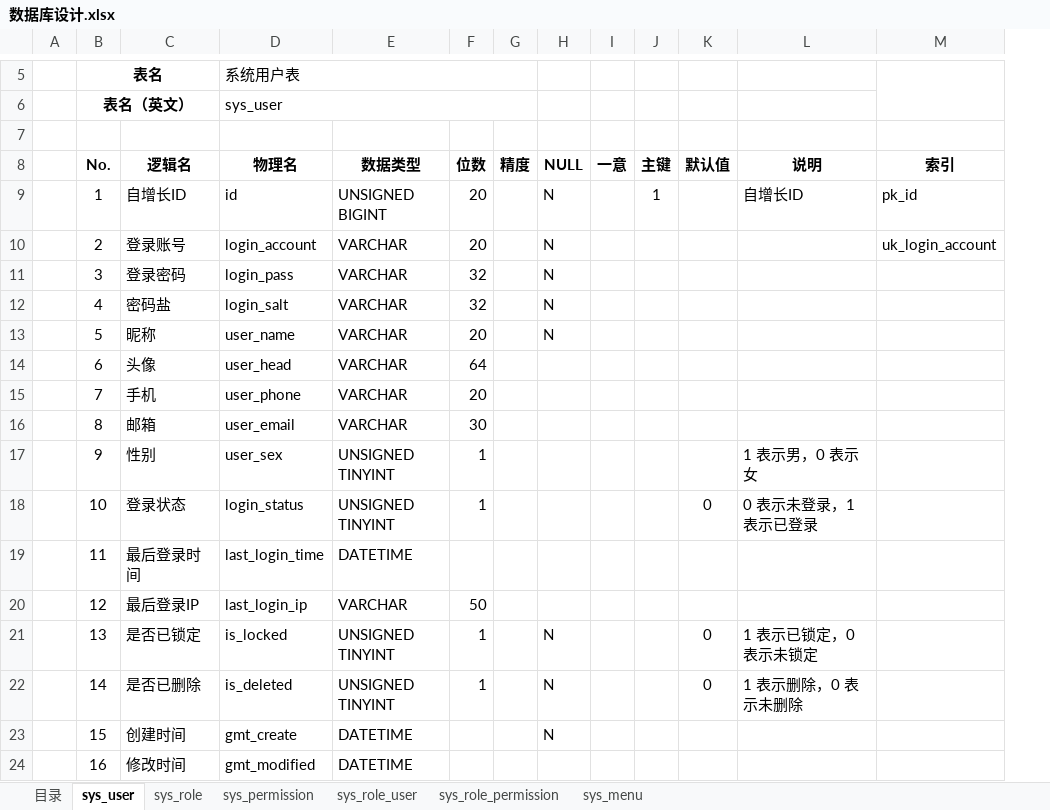
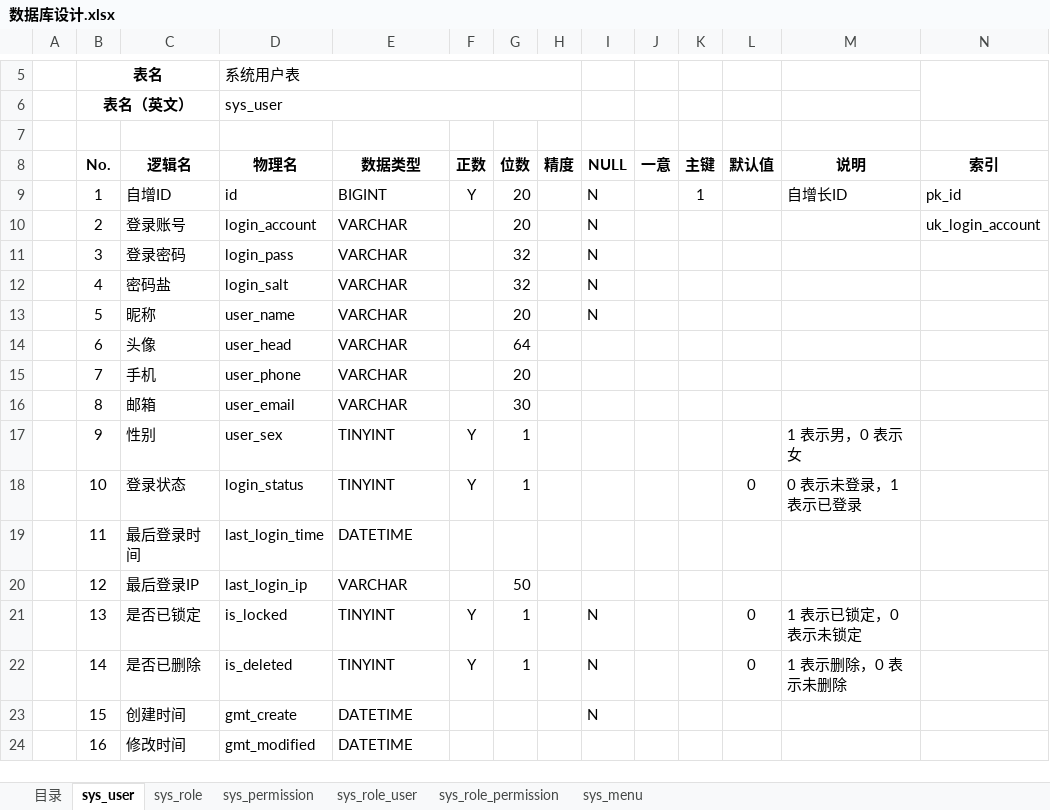
Before and after one commit to KingLimbo/long-night, an Excel workbook: 数据库设计.xlsx, sheet sys_user, drawn as a sheet; only a part is shown, gaps mark what is left out; values as stored, in another font and other column widths than the file's, no borders; the diff names each change by its address in the sheet, - before the commit and + after, or states it on an @@ line.

```diff
--- a/数据库设计.xlsx (sheet sys_user)
+++ b/数据库设计.xlsx (sheet sys_user)
+column F (正数), rows 9-22: Y |  |  |  |  |  |  |  | Y | Y |  |  | Y | Y
-C9 (逻辑名): 自增长ID
+C9 (逻辑名): 自增ID
-E9 (数据类型): UNSIGNED BIGINT
+E9 (数据类型): BIGINT
-E17:E18 (数据类型): UNSIGNED TINYINT
+E17:E18 (数据类型): TINYINT
-E21:E22 (数据类型): UNSIGNED TINYINT
+E21:E22 (数据类型): TINYINT
```
Also changed, not shown: sheet sys_role_user, sheet sys_role_permission, sheet sys_role, sheet sys_menu, sheet sys_permission, 数据库表生成工具.xlsm.
